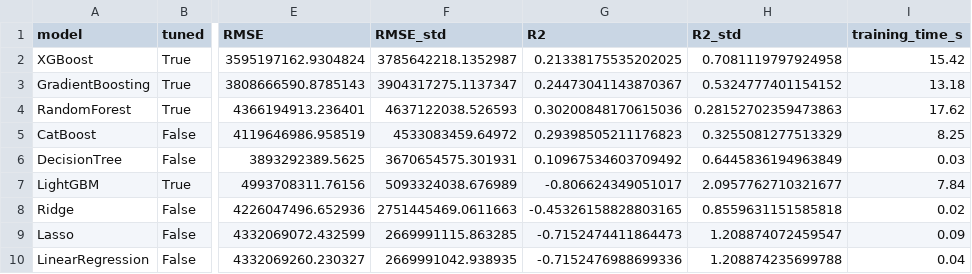
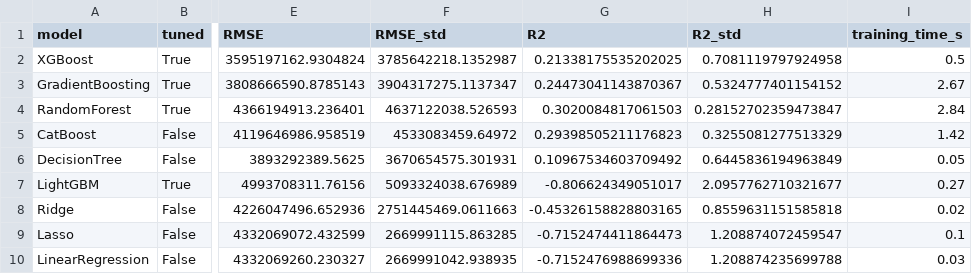
Before and after one commit to themanoj-025/Tamasha, a CSV file: reports/model_comparison_boxoffice_with_bankability.csv, drawn as a sheet; only a part is shown, gaps mark what is left out; the diff names each change by its address in the sheet, - before the commit and + after, or states it on an @@ line.

```diff
--- a/reports/model_comparison_boxoffice_with_bankability.csv
+++ b/reports/model_comparison_boxoffice_with_bankability.csv
-I2 (training_time_s): 15.42
+I2 (training_time_s): 0.5
-I3 (training_time_s): 13.18
+I3 (training_time_s): 2.67
-G4 (R2): 0.30200848170615036
+G4 (R2): 0.3020084817061503
-H4 (R2_std): 0.28152702359473863
+H4 (R2_std): 0.28152702359473847
-I4 (training_time_s): 17.62
+I4 (training_time_s): 2.84
-I5 (training_time_s): 8.25
+I5 (training_time_s): 1.42
-I6 (training_time_s): 0.03
+I6 (training_time_s): 0.05
-I7 (training_time_s): 7.84
+I7 (training_time_s): 0.27
-I9 (training_time_s): 0.09
+I9 (training_time_s): 0.1
-I10 (training_time_s): 0.04
+I10 (training_time_s): 0.03
```
Also changed, not shown: reports/model_comparison_boxoffice_baseline.csv, reports/model_comparison_rating.csv, 3 other files.
